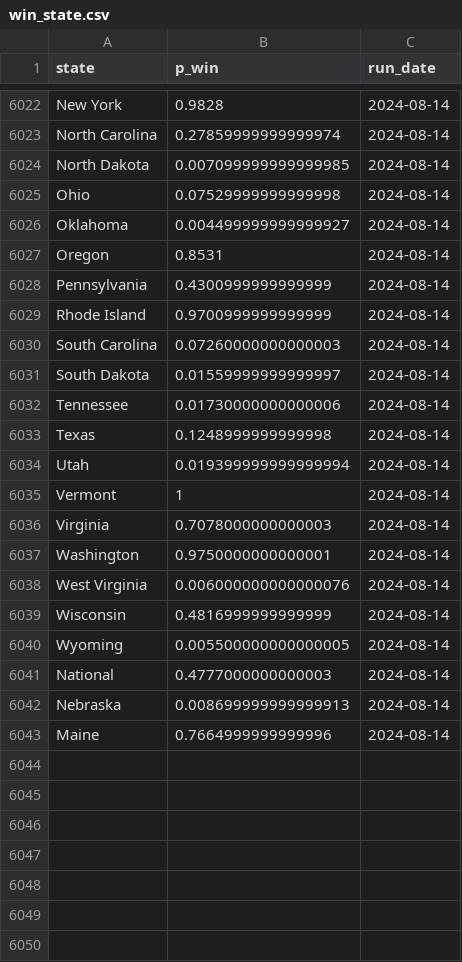
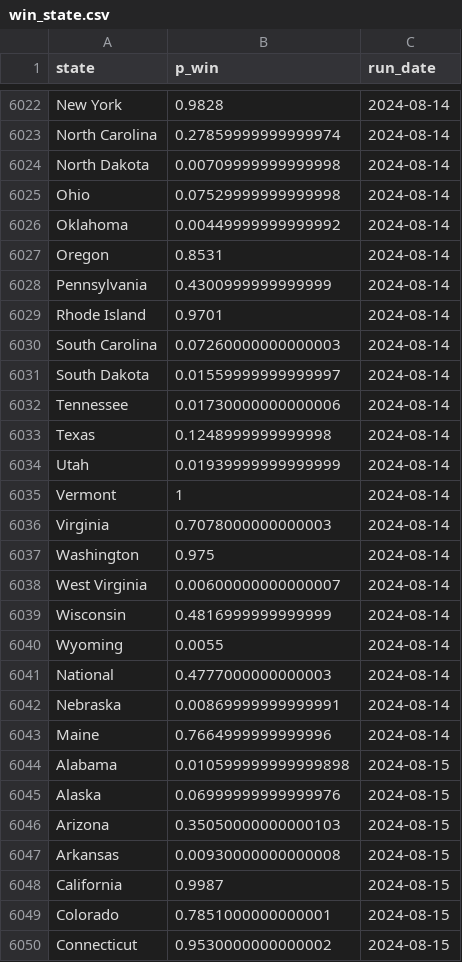
Before and after one commit to markjrieke/2024-potus, a CSV file: out/polls/win_state.csv, drawn as a sheet; only a part is shown, gaps mark what is left out; the diff covers the shown part only.

```diff
--- a/out/polls/win_state.csv
+++ b/out/polls/win_state.csv
@@ -6023,8 +6023,8 @@ New York,0.9828,2024-08-14
 North Carolina,0.27859999999999974,2024-08-14
-North Dakota,0.007099999999999985,2024-08-14
+North Dakota,0.00709999999999998,2024-08-14
 Ohio,0.07529999999999998,2024-08-14
-Oklahoma,0.004499999999999927,2024-08-14
+Oklahoma,0.00449999999999992,2024-08-14
 Oregon,0.8531,2024-08-14
 Pennsylvania,0.4300999999999999,2024-08-14
-Rhode Island,0.9700999999999999,2024-08-14
+Rhode Island,0.9701,2024-08-14
 South Carolina,0.07260000000000003,2024-08-14
@@ -6033,11 +6033,18 @@ Tennessee,0.01730000000000006,2024-08-14
 Texas,0.1248999999999998,2024-08-14
-Utah,0.019399999999999994,2024-08-14
+Utah,0.01939999999999999,2024-08-14
 Vermont,1,2024-08-14
 Virginia,0.7078000000000003,2024-08-14
-Washington,0.9750000000000001,2024-08-14
-West Virginia,0.006000000000000076,2024-08-14
+Washington,0.975,2024-08-14
+West Virginia,0.00600000000000007,2024-08-14
 Wisconsin,0.4816999999999999,2024-08-14
-Wyoming,0.005500000000000005,2024-08-14
+Wyoming,0.0055,2024-08-14
 National,0.4777000000000003,2024-08-14
-Nebraska,0.008699999999999913,2024-08-14
+Nebraska,0.00869999999999991,2024-08-14
 Maine,0.7664999999999996,2024-08-14
+Alabama,0.010599999999999898,2024-08-15
+Alaska,0.06999999999999976,2024-08-15
+Arizona,0.35050000000000103,2024-08-15
+Arkansas,0.00930000000000008,2024-08-15
+California,0.9987,2024-08-15
+Colorado,0.7851000000000001,2024-08-15
+Connecticut,0.9530000000000002,2024-08-15
```
Also changed, not shown: 50 added rows and 14 edited cells elsewhere in this file, out/approval/e_day_approval_current.csv, out/model_log.csv, 7 other files.
